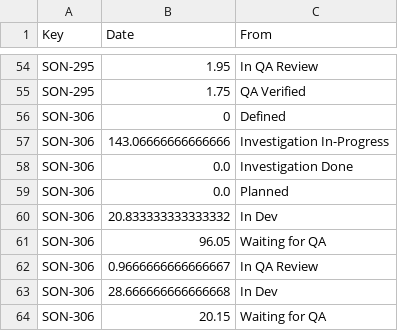
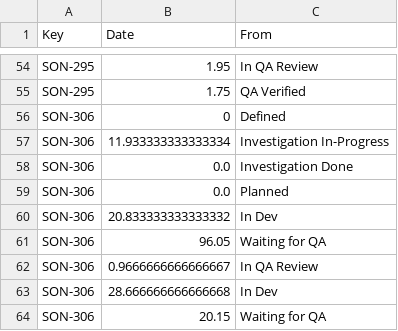
Before and after one commit to lubson/jira_reporting, a CSV file: hours_in_each_state/output_54.csv, drawn as a sheet; only a part is shown, gaps mark what is left out; the diff covers the shown part only.

```diff
--- a/hours_in_each_state/output_54.csv
+++ b/hours_in_each_state/output_54.csv
@@ -56,3 +56,3 @@ SON-295,1.75,QA Verified
 SON-306,0,Defined
-SON-306,143.06666666666666,Investigation In-Progress
+SON-306,11.933333333333334,Investigation In-Progress
 SON-306,0.0,Investigation Done
```
Also changed, not shown: 4 added rows, 3 removed rows and 28 edited cells elsewhere in this file, 2 other files.
